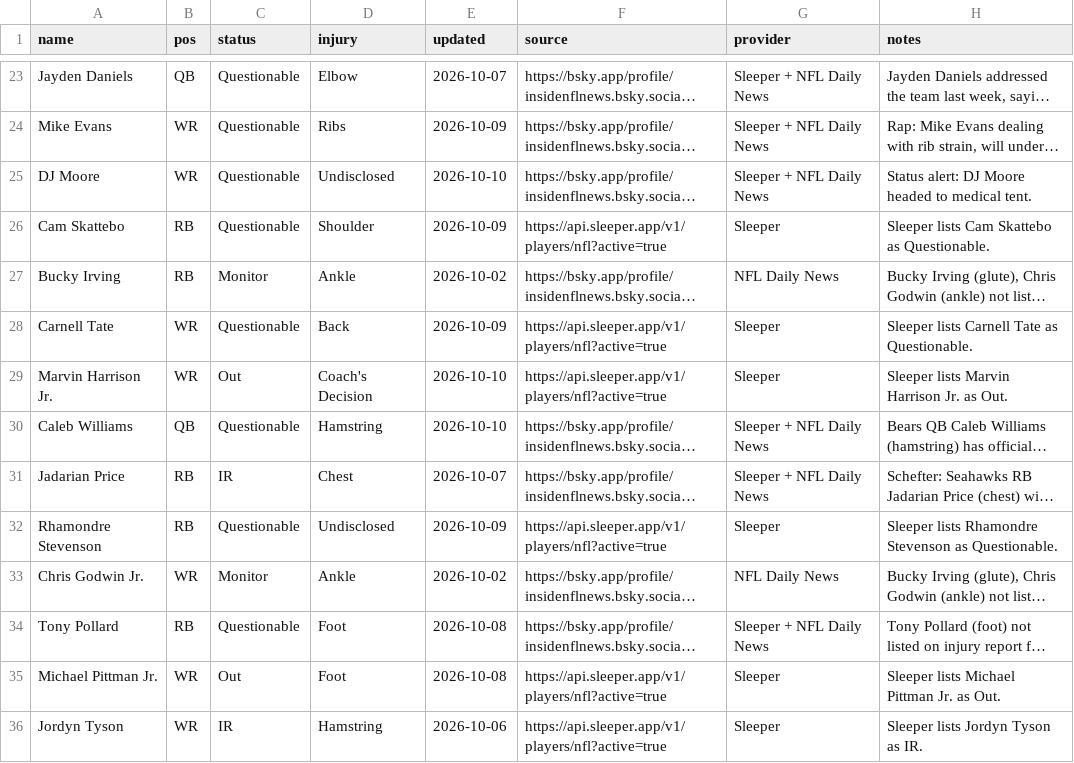
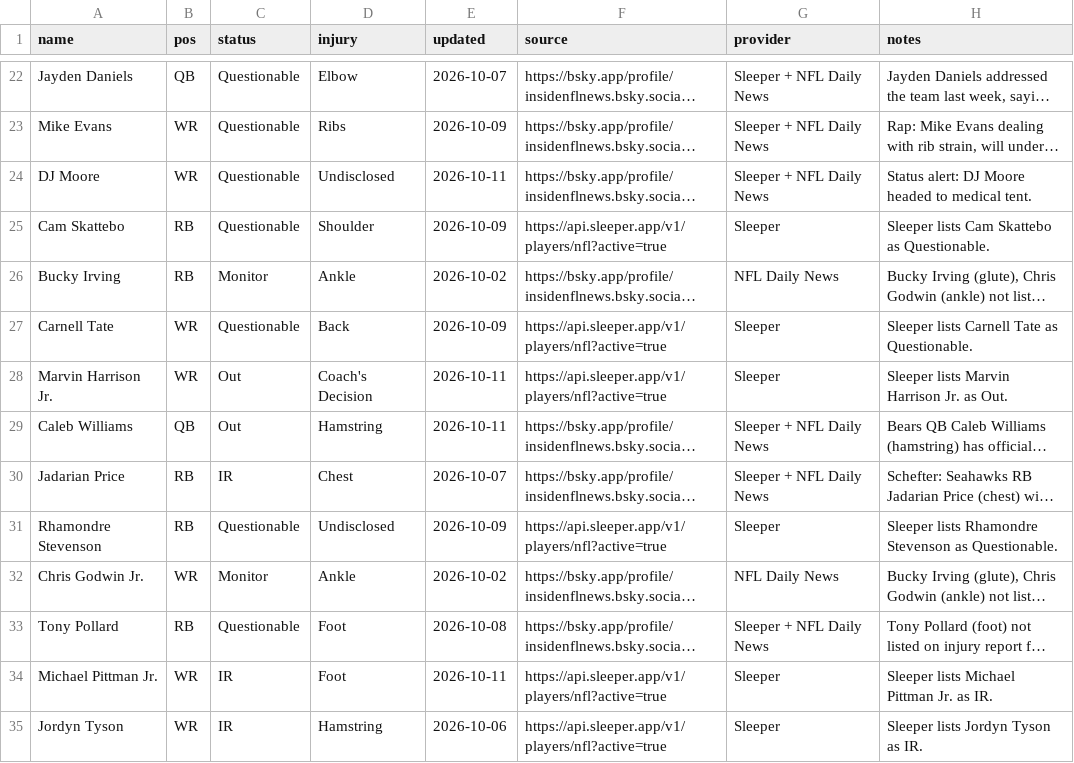
Before and after one commit to fowlergmu/private-draft-tools-x7k2, a CSV file: Data/Current Injuries.csv, drawn as a sheet; only a part is shown, gaps mark what is left out; long unchanged cells end in …; addresses are those after the commit; the diff covers the shown part only; the diff names each change by its address in the sheet, - before the commit and + after, or states it on an @@ line.

```diff
--- a/Data/Current Injuries.csv
+++ b/Data/Current Injuries.csv
-E24 (updated): 2026-10-10
+E24 (updated): 2026-10-11
-E28:E29 (updated): 2026-10-10
+E28:E29 (updated): 2026-10-11
-C29 (status): Questionable
+C29 (status): Out
-C34 (status): Out
+C34 (status): IR
-E34 (updated): 2026-10-08
+E34 (updated): 2026-10-11
-H34 (notes): Sleeper lists Michael Pittman Jr. as Out.
+H34 (notes): Sleeper lists Michael Pittman Jr. as IR.
```
Also changed, not shown: 3 added rows, 1 removed row and 22 edited cells elsewhere in this file.
